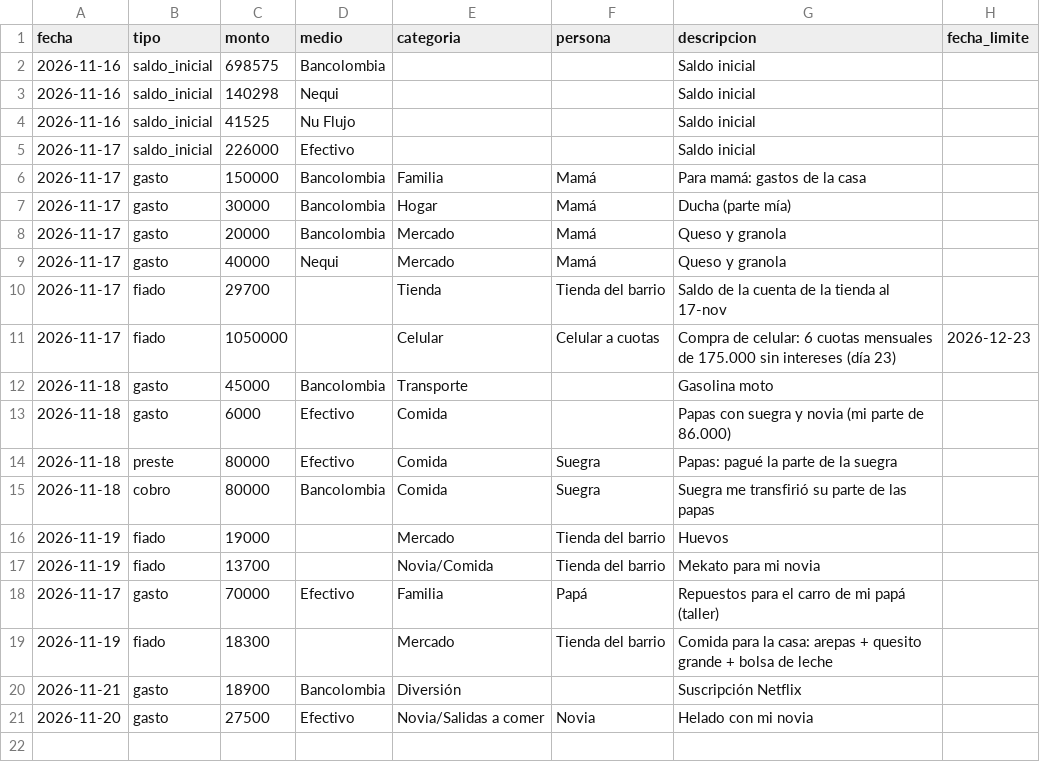
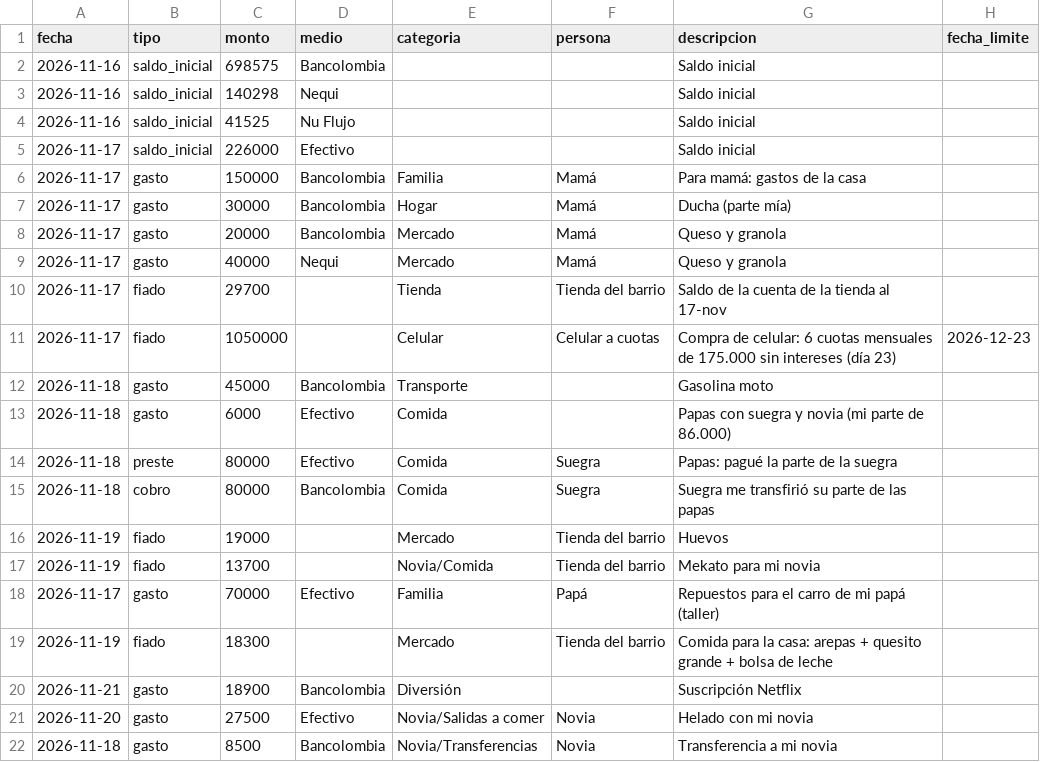
Before and after one commit to daestrada3535-ops/Repositorio-, a CSV file: datos/movimientos.csv, drawn as a sheet; the diff names each change by its address in the sheet, - before the commit and + after, or states it on an @@ line.

```diff
--- a/datos/movimientos.csv
+++ b/datos/movimientos.csv
+row 22: 2026-11-18 | gasto | 8500 | Bancolombia | Novia/Transferencias | Novia | Transferencia a mi novia
```
Also changed, not shown: 1 other file.
